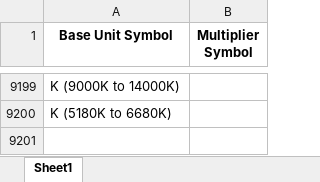
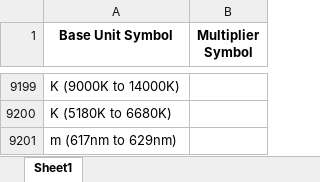
Before and after one commit to Hima9791/map, an Excel workbook: mapping.xlsx, sheet Sheet1, drawn as a sheet; only a part is shown, gaps mark what is left out; values as stored, in another font and other column widths than the file's, no borders; the diff names each change by its address in the sheet, - before the commit and + after, or states it on an @@ line.

Commit message:
Update mapping file via Streamlit app

```diff
--- a/mapping.xlsx (sheet Sheet1)
+++ b/mapping.xlsx (sheet Sheet1)
+row 9201: m (617nm to 629nm)
```
